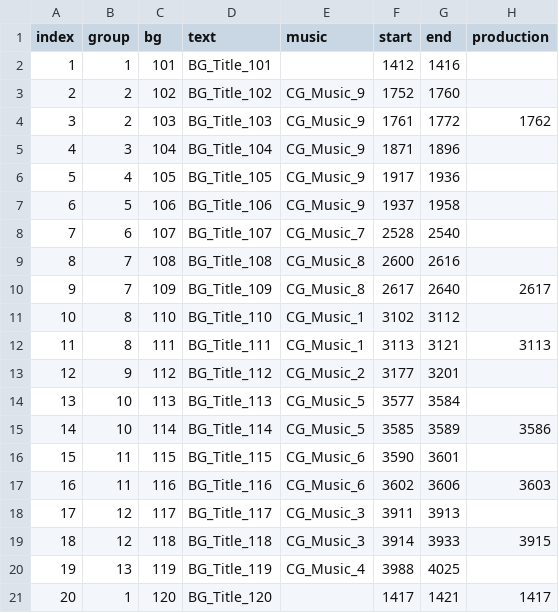
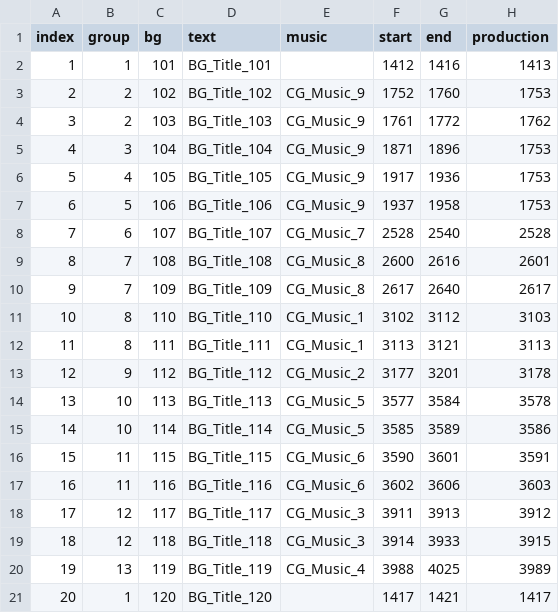
Before and after one commit to divecatmaster/Project_God, a CSV file: Assets/Resources/CSV/Gallery.csv, drawn as a sheet.

```diff
--- a/Assets/Resources/CSV/Gallery.csv
+++ b/Assets/Resources/CSV/Gallery.csv
@@ -1,21 +1,21 @@
 index,group,bg,text,music,start,end,production
-1,1,101,BG_Title_101,,1412,1416,
-2,2,102,BG_Title_102,CG_Music_9,1752,1760,
+1,1,101,BG_Title_101,,1412,1416,1413
+2,2,102,BG_Title_102,CG_Music_9,1752,1760,1753
 3,2,103,BG_Title_103,CG_Music_9,1761,1772,1762
-4,3,104,BG_Title_104,CG_Music_9,1871,1896,
-5,4,105,BG_Title_105,CG_Music_9,1917,1936,
-6,5,106,BG_Title_106,CG_Music_9,1937,1958,
-7,6,107,BG_Title_107,CG_Music_7,2528,2540,
-8,7,108,BG_Title_108,CG_Music_8,2600,2616,
+4,3,104,BG_Title_104,CG_Music_9,1871,1896,1753
+5,4,105,BG_Title_105,CG_Music_9,1917,1936,1753
+6,5,106,BG_Title_106,CG_Music_9,1937,1958,1753
+7,6,107,BG_Title_107,CG_Music_7,2528,2540,2528
+8,7,108,BG_Title_108,CG_Music_8,2600,2616,2601
 9,7,109,BG_Title_109,CG_Music_8,2617,2640,2617
-10,8,110,BG_Title_110,CG_Music_1,3102,3112,
+10,8,110,BG_Title_110,CG_Music_1,3102,3112,3103
 11,8,111,BG_Title_111,CG_Music_1,3113,3121,3113
-12,9,112,BG_Title_112,CG_Music_2,3177,3201,
-13,10,113,BG_Title_113,CG_Music_5,3577,3584,
+12,9,112,BG_Title_112,CG_Music_2,3177,3201,3178
+13,10,113,BG_Title_113,CG_Music_5,3577,3584,3578
 14,10,114,BG_Title_114,CG_Music_5,3585,3589,3586
-15,11,115,BG_Title_115,CG_Music_6,3590,3601,
+15,11,115,BG_Title_115,CG_Music_6,3590,3601,3591
 16,11,116,BG_Title_116,CG_Music_6,3602,3606,3603
-17,12,117,BG_Title_117,CG_Music_3,3911,3913,
+17,12,117,BG_Title_117,CG_Music_3,3911,3913,3912
 18,12,118,BG_Title_118,CG_Music_3,3914,3933,3915
-19,13,119,BG_Title_119,CG_Music_4,3988,4025,
+19,13,119,BG_Title_119,CG_Music_4,3988,4025,3989
 20,1,120,BG_Title_120,,1417,1421,1417
```
Also changed, not shown: Assets/Resources/CSV/Story.csv, 2 other files.
